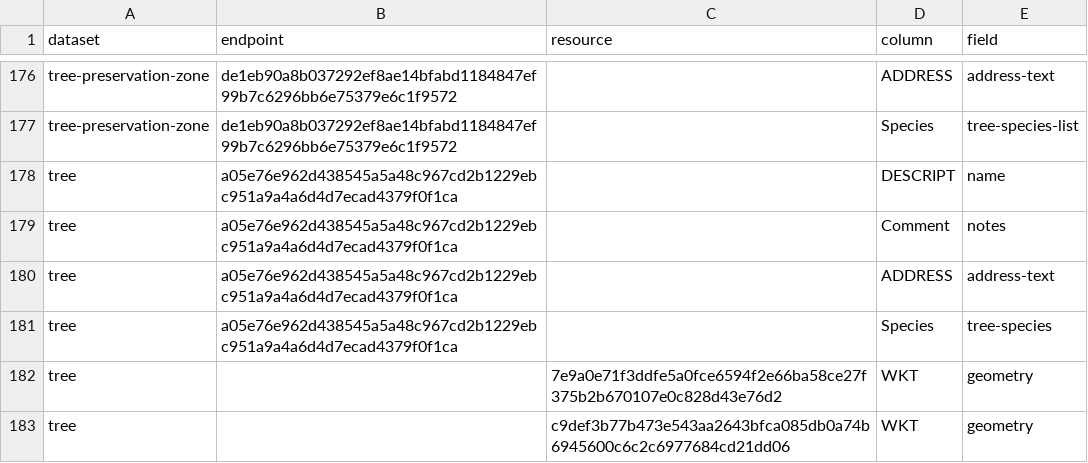
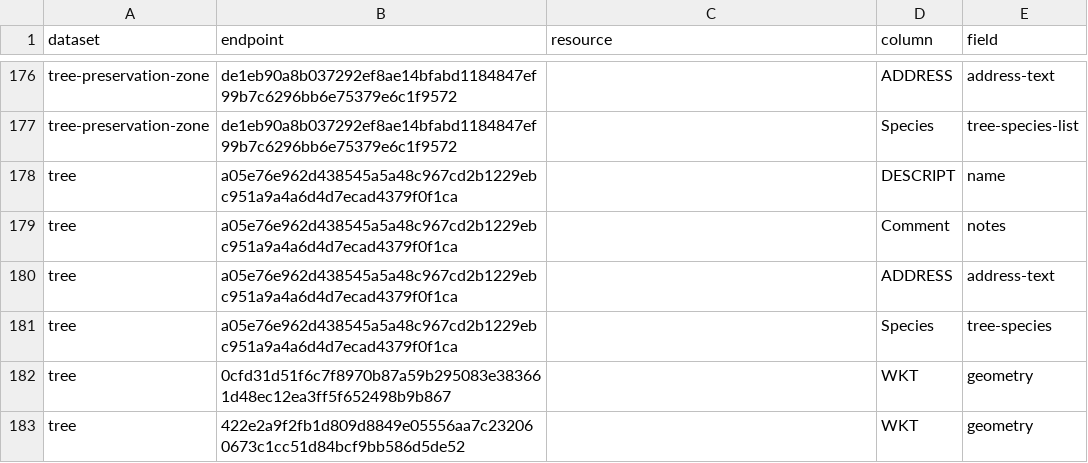
Before and after one commit to digital-land/tree-preservation-order-collection, a CSV file: pipeline/column.csv, drawn as a sheet; only a part is shown, gaps mark what is left out.

Commit message:
Updating to endpoint

```diff
--- a/pipeline/column.csv
+++ b/pipeline/column.csv
@@ -181,3 +181,3 @@ tree,a05e76e962d438545a5a48c967cd2b1229ebc951a9a4a6d4d7ecad4379f0f1ca,,ADDRESS,a
 tree,a05e76e962d438545a5a48c967cd2b1229ebc951a9a4a6d4d7ecad4379f0f1ca,,Species,tree-species
-tree,,7e9a0e71f3ddfe5a0fce6594f2e66ba58ce27f375b2b670107e0c828d43e76d2,WKT,geometry
-tree,,c9def3b77b473e543aa2643bfca085db0a74b6945600c6c2c6977684cd21dd06,WKT,geometry
+tree,0cfd31d51f6c7f8970b87a59b295083e383661d48ec12ea3ff5f652498b9b867,,WKT,geometry
+tree,422e2a9f2fb1d809d8849e05556aa7c232060673c1cc51d84bcf9bb586d5de52,,WKT,geometry
```
